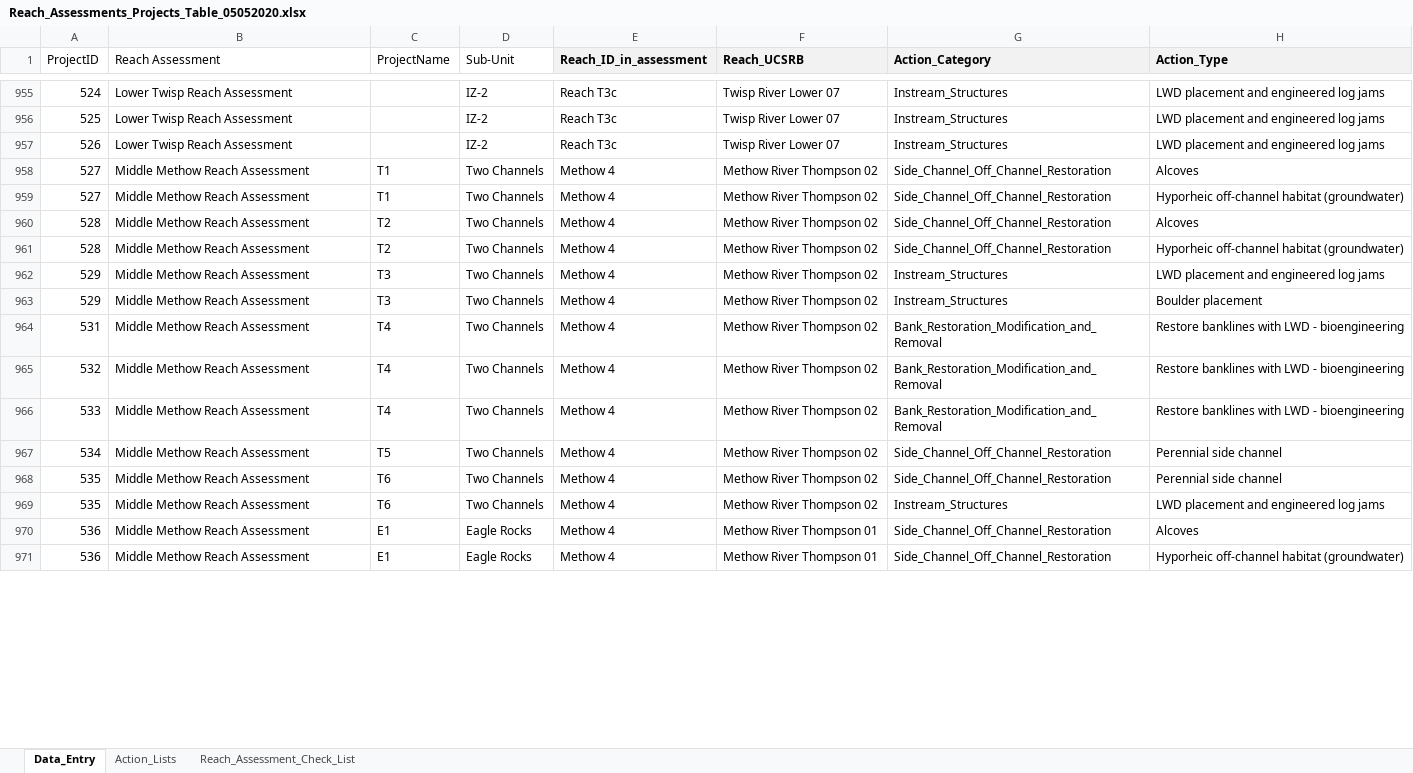
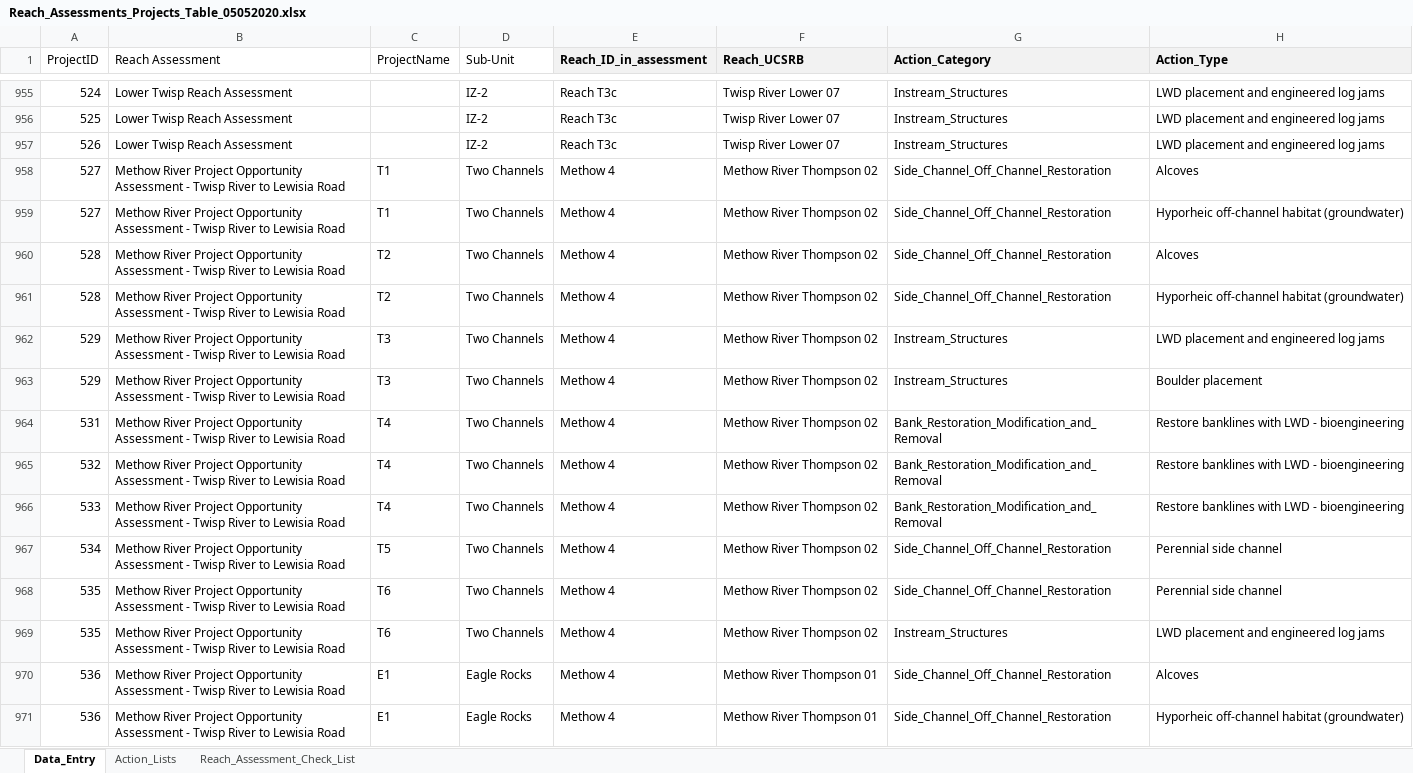
Before and after one commit to Upper-Columbia-Salmon-Recovery-Board/Prioritization_Step2_Data_R_Project, an Excel workbook: Data/Reach_Assessments_Projects_Table_05052020.xlsx, sheet Data_Entry, drawn as a sheet; only a part is shown, gaps mark what is left out; values as stored, in another font and other column widths than the file's, no borders; the diff covers the shown part only; the diff names each change by its address in the sheet, - before the commit and + after, or states it on an @@ line.

```diff
--- a/Data/Reach_Assessments_Projects_Table_05052020.xlsx (sheet Data_Entry)
+++ b/Data/Reach_Assessments_Projects_Table_05052020.xlsx (sheet Data_Entry)
-B958:B971 (Reach Assessment): Middle Methow Reach Assessment
+B958:B971 (Reach Assessment): Methow River Project Opportunity Assessment - Twisp River to Lewisia Road
```
Also changed, not shown: 25 edited cells elsewhere in this sheet, Output/Bull_Trout_Habitat_Quality_RESTORATOIN_Methow_Entiat_Wenatchee.xlsx, Output/Restoration_Prioritization_Output_for_WebMap_Table.xlsx, 8 other files.
